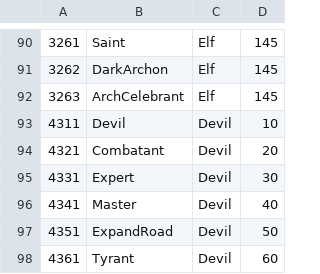
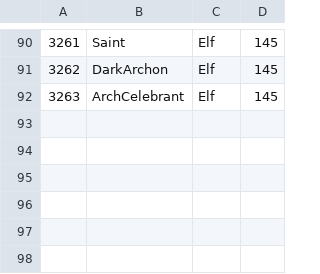
Before and after one commit to Two-In-A-Million/Luna-CLC, a CSV file: script/CSV/job_list.csv, drawn as a sheet; only a part is shown, gaps mark what is left out; the diff names each change by its address in the sheet, - before the commit and + after, or states it on an @@ line.

Commit message:
delete majin

```diff
--- a/script/CSV/job_list.csv
+++ b/script/CSV/job_list.csv
-row 93: 4311 | Devil | Devil | 10
-row 94: 4321 | Combatant | Devil | 20
-row 95: 4331 | Expert | Devil | 30
-row 96: 4341 | Master | Devil | 40
-row 97: 4351 | ExpandRoad | Devil | 50
-row 98: 4361 | Tyrant | Devil | 60
```
